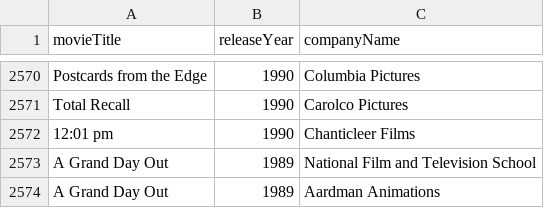
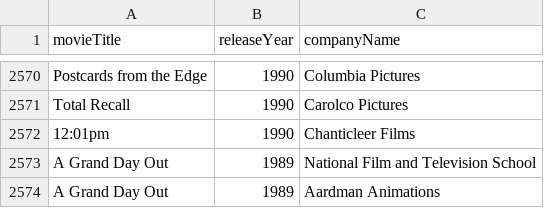
Before and after one commit to KareemElnaghy/Oscars-Database-Client, a CSV file: SQL/production_company.csv, drawn as a sheet; only a part is shown, gaps mark what is left out.

```diff
--- a/SQL/production_company.csv
+++ b/SQL/production_company.csv
@@ -2571,3 +2571,3 @@ Postcards from the Edge,1990,Columbia Pictures
 Total Recall,1990,Carolco Pictures
-12:01 pm,1990,Chanticleer Films
+12:01pm,1990,Chanticleer Films
 A Grand Day Out,1989,National Film and Television School
```
Also changed, not shown: SQL/movies.csv, 1 other file.
